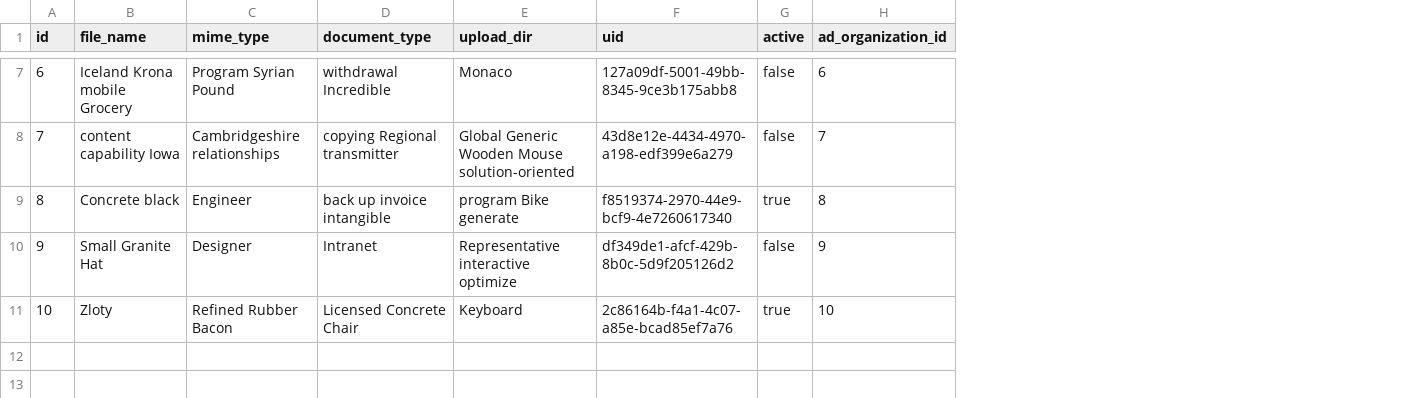
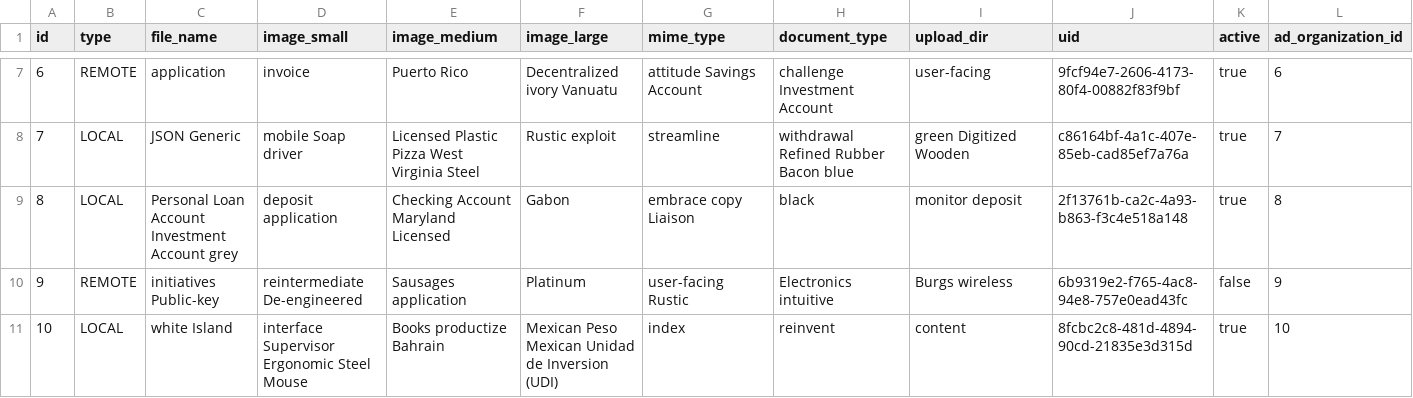
Before and after one commit to erid-rahmad/Eproch, a CSV file: src/main/resources/config/liquibase/fake-data/c_attachment.csv, drawn as a sheet; only a part is shown, gaps mark what is left out; addresses are those after the commit; the diff covers the shown part only; the diff names each change by its address in the sheet, - before the commit and + after, or states it on an @@ line.

Commit message:
AP-291 Update marketplace catalog service
Merge multiple marketplace results.
Add additional image sizes in attachment.

```diff
--- a/src/main/resources/config/liquibase/fake-data/c_attachment.csv
+++ b/src/main/resources/config/liquibase/fake-data/c_attachment.csv
+column B (type), rows 7-11: REMOTE | LOCAL | LOCAL | REMOTE | LOCAL
+column D (image_small), rows 7-11: invoice | mobile Soap driver | deposit application | reintermediate De-engineered | interface Supervisor Ergonomic Steel Mouse
+column E (image_medium), rows 7-11: Puerto Rico | Licensed Plastic Pizza West Virginia Steel | Checking Account Maryland Licensed | Sausages application | Books productize Bahrain
+column F (image_large), rows 7-11: Decentralized ivory Vanuatu | Rustic exploit | Gabon | Platinum | Mexican Peso Mexican Unidad de Inversion (UDI)
-C7 (file_name): Iceland Krona mobile Grocery
+C7 (file_name): application
-G7 (mime_type): Program Syrian Pound
+G7 (mime_type): attitude Savings Account
-H7 (document_type): withdrawal Incredible
+H7 (document_type): challenge Investment Account
-I7 (upload_dir): Monaco
+I7 (upload_dir): user-facing
-J7 (uid): 127a09df-5001-49bb-8345-9ce3b175abb8
+J7 (uid): 9fcf94e7-2606-4173-80f4-00882f83f9bf
-K7:K8 (active): false
+K7:K8 (active): true
-C8 (file_name): content capability Iowa
+C8 (file_name): JSON Generic
-G8 (mime_type): Cambridgeshire relationships
+G8 (mime_type): streamline
-H8 (document_type): copying Regional transmitter
+H8 (document_type): withdrawal Refined Rubber Bacon blue
-I8 (upload_dir): Global Generic Wooden Mouse solution-oriented
+I8 (upload_dir): green Digitized Wooden
-J8 (uid): 43d8e12e-4434-4970-a198-edf399e6a279
+J8 (uid): c86164bf-4a1c-407e-85eb-cad85ef7a76a
-C9 (file_name): Concrete black
+C9 (file_name): Personal Loan Account Investment Account grey
-G9 (mime_type): Engineer
+G9 (mime_type): embrace copy Liaison
-H9 (document_type): back up invoice intangible
+H9 (document_type): black
-I9 (upload_dir): program Bike generate
+I9 (upload_dir): monitor deposit
-J9 (uid): f8519374-2970-44e9-bcf9-4e7260617340
+J9 (uid): 2f13761b-ca2c-4a93-b863-f3c4e518a148
-C10 (file_name): Small Granite Hat
+C10 (file_name): initiatives Public-key
-G10 (mime_type): Designer
+G10 (mime_type): user-facing Rustic
-H10 (document_type): Intranet
+H10 (document_type): Electronics intuitive
-I10 (upload_dir): Representative interactive optimize
+I10 (upload_dir): Burgs wireless
-J10 (uid): df349de1-afcf-429b-8b0c-5d9f205126d2
+J10 (uid): 6b9319e2-f765-4ac8-94e8-757e0ead43fc
-C11 (file_name): Zloty
+C11 (file_name): white Island
-G11 (mime_type): Refined Rubber Bacon
+G11 (mime_type): index
-H11 (document_type): Licensed Concrete Chair
+H11 (document_type): reinvent
-I11 (upload_dir): Keyboard
+I11 (upload_dir): content
-J11 (uid): 2c86164b-f4a1-4c07-a85e-bcad85ef7a76
+J11 (uid): 8fcbc2c8-481d-4894-90cd-21835e3d315d
```
Also changed, not shown: 26 edited cells elsewhere in this file, 25 other files.
